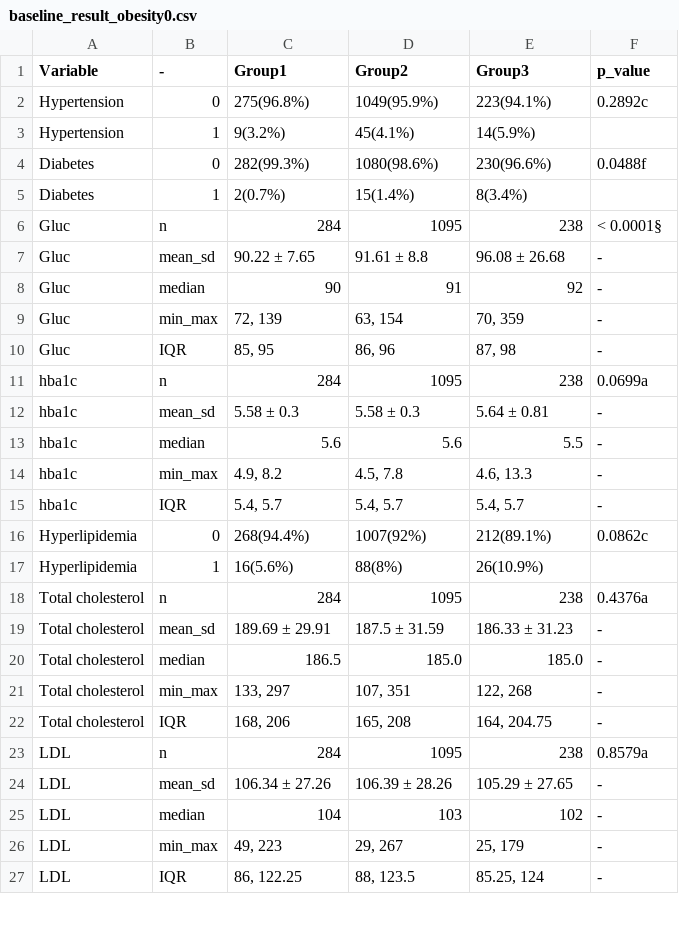
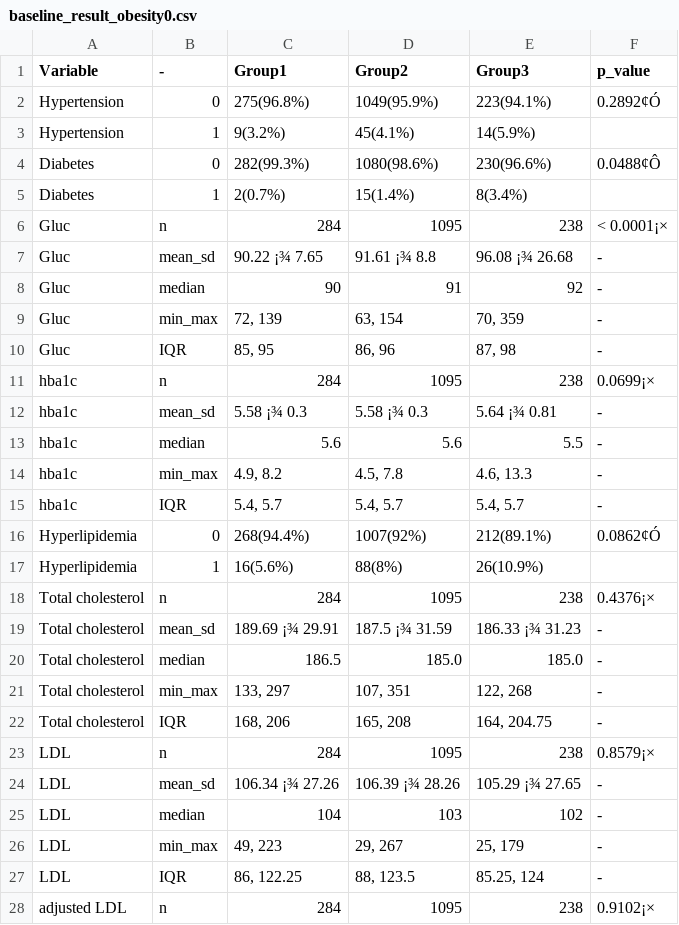
Before and after one commit to MJ-S-Kim/menopause-ferritin-analysis, a CSV file: result/baseline_result_obesity0.csv, drawn as a sheet; only a part is shown; the diff covers the shown part only; the diff names each change by its address in the sheet, - before the commit and + after, or states it on an @@ line.

```diff
--- a/result/baseline_result_obesity0.csv
+++ b/result/baseline_result_obesity0.csv
-F2 (p_value): 0.2892c
+F2 (p_value): 0.2892¢Ó
-F4 (p_value): 0.0488f
+F4 (p_value): 0.0488¢Ô
-F6 (p_value): < 0.0001§
+F6 (p_value): < 0.0001¡×
-C7 (Group1): 90.22 ± 7.65
+C7 (Group1): 90.22 ¡¾ 7.65
-D7 (Group2): 91.61 ± 8.8
+D7 (Group2): 91.61 ¡¾ 8.8
-E7 (Group3): 96.08 ± 26.68
+E7 (Group3): 96.08 ¡¾ 26.68
-F11 (p_value): 0.0699a
+F11 (p_value): 0.0699¡×
-C12 (Group1): 5.58 ± 0.3
+C12 (Group1): 5.58 ¡¾ 0.3
-D12 (Group2): 5.58 ± 0.3
+D12 (Group2): 5.58 ¡¾ 0.3
-E12 (Group3): 5.64 ± 0.81
+E12 (Group3): 5.64 ¡¾ 0.81
-F16 (p_value): 0.0862c
+F16 (p_value): 0.0862¢Ó
-F18 (p_value): 0.4376a
+F18 (p_value): 0.4376¡×
-C19 (Group1): 189.69 ± 29.91
+C19 (Group1): 189.69 ¡¾ 29.91
-D19 (Group2): 187.5 ± 31.59
+D19 (Group2): 187.5 ¡¾ 31.59
-E19 (Group3): 186.33 ± 31.23
+E19 (Group3): 186.33 ¡¾ 31.23
-F23 (p_value): 0.8579a
+F23 (p_value): 0.8579¡×
-C24 (Group1): 106.34 ± 27.26
+C24 (Group1): 106.34 ¡¾ 27.26
-D24 (Group2): 106.39 ± 28.26
+D24 (Group2): 106.39 ¡¾ 28.26
-E24 (Group3): 105.29 ± 27.65
+E24 (Group3): 105.29 ¡¾ 27.65
+row 28: adjusted LDL | n | 284 | 1095 | 238 | 0.9102¡×
```
Also changed, not shown: 4 added rows and 9 edited cells elsewhere in this file, result/baseline_result.csv, result/baseline_result_obesity1.csv, 4 other files.
